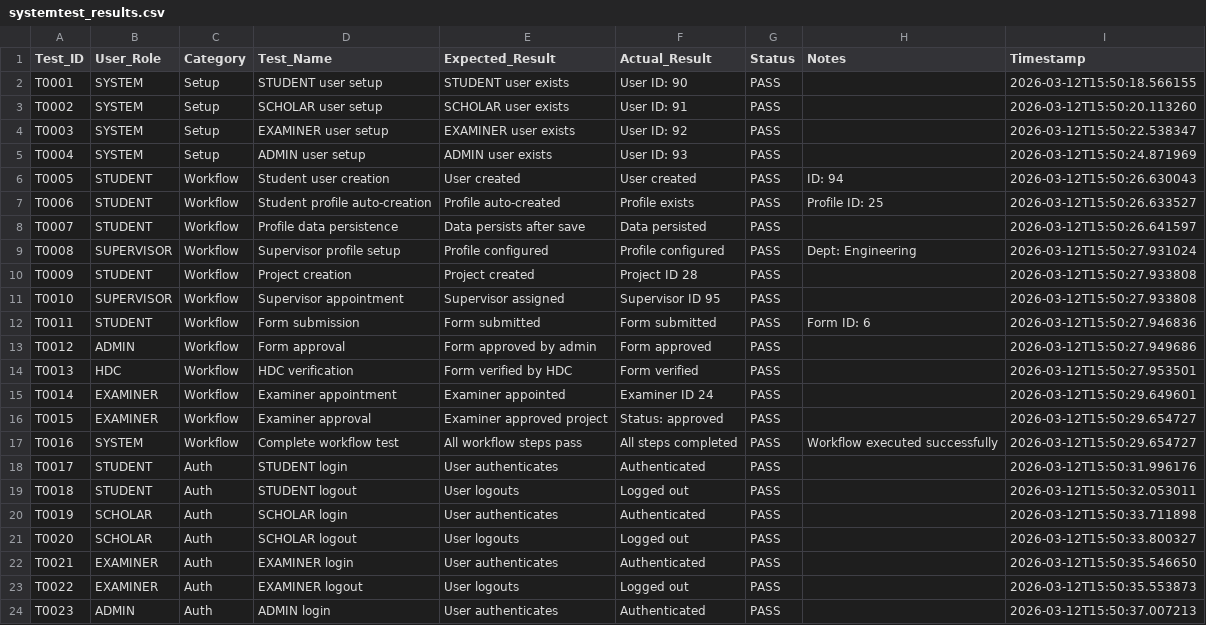
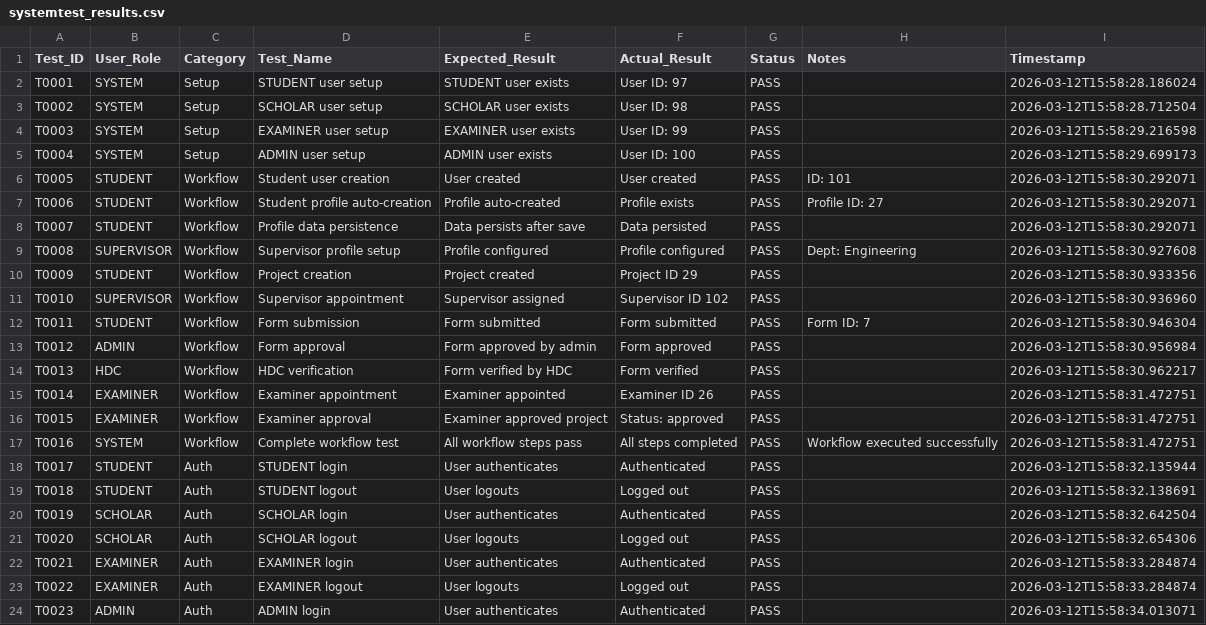
Before and after one commit to Blessing-Mbalaka/MBA_APP, a CSV file: systemtest_results.csv, drawn as a sheet; only a part is shown; the diff covers the shown part only.

```diff
--- a/systemtest_results.csv
+++ b/systemtest_results.csv
@@ -1,24 +1,24 @@
 Test_ID,User_Role,Category,Test_Name,Expected_Result,Actual_Result,Status,Notes,Timestamp
-T0001,SYSTEM,Setup,STUDENT user setup,STUDENT user exists,User ID: 90,PASS,,2026-03-12T15:50:18.566155
-T0002,SYSTEM,Setup,SCHOLAR user setup,SCHOLAR user exists,User ID: 91,PASS,,2026-03-12T15:50:20.113260
-T0003,SYSTEM,Setup,EXAMINER user setup,EXAMINER user exists,User ID: 92,PASS,,2026-03-12T15:50:22.538347
-T0004,SYSTEM,Setup,ADMIN user setup,ADMIN user exists,User ID: 93,PASS,,2026-03-12T15:50:24.871969
-T0005,STUDENT,Workflow,Student user creation,User created,User created,PASS,ID: 94,2026-03-12T15:50:26.630043
-T0006,STUDENT,Workflow,Student profile auto-creation,Profile auto-created,Profile exists,PASS,Profile ID: 25,2026-03-12T15:50:26.633527
-T0007,STUDENT,Workflow,Profile data persistence,Data persists after save,Data persisted,PASS,,2026-03-12T15:50:26.641597
-T0008,SUPERVISOR,Workflow,Supervisor profile setup,Profile configured,Profile configured,PASS,Dept: Engineering,2026-03-12T15:50:27.931024
-T0009,STUDENT,Workflow,Project creation,Project created,Project ID 28,PASS,,2026-03-12T15:50:27.933808
-T0010,SUPERVISOR,Workflow,Supervisor appointment,Supervisor assigned,Supervisor ID 95,PASS,,2026-03-12T15:50:27.933808
-T0011,STUDENT,Workflow,Form submission,Form submitted,Form submitted,PASS,Form ID: 6,2026-03-12T15:50:27.946836
-T0012,ADMIN,Workflow,Form approval,Form approved by admin,Form approved,PASS,,2026-03-12T15:50:27.949686
-T0013,HDC,Workflow,HDC verification,Form verified by HDC,Form verified,PASS,,2026-03-12T15:50:27.953501
-T0014,EXAMINER,Workflow,Examiner appointment,Examiner appointed,Examiner ID 24,PASS,,2026-03-12T15:50:29.649601
-T0015,EXAMINER,Workflow,Examiner approval,Examiner approved project,Status: approved,PASS,,2026-03-12T15:50:29.654727
-T0016,SYSTEM,Workflow,Complete workflow test,All workflow steps pass,All steps completed,PASS,Workflow executed successfully,2026-03-12T15:50:29.654727
-T0017,STUDENT,Auth,STUDENT login,User authenticates,Authenticated,PASS,,2026-03-12T15:50:31.996176
-T0018,STUDENT,Auth,STUDENT logout,User logouts,Logged out,PASS,,2026-03-12T15:50:32.053011
-T0019,SCHOLAR,Auth,SCHOLAR login,User authenticates,Authenticated,PASS,,2026-03-12T15:50:33.711898
-T0020,SCHOLAR,Auth,SCHOLAR logout,User logouts,Logged out,PASS,,2026-03-12T15:50:33.800327
-T0021,EXAMINER,Auth,EXAMINER login,User authenticates,Authenticated,PASS,,2026-03-12T15:50:35.546650
-T0022,EXAMINER,Auth,EXAMINER logout,User logouts,Logged out,PASS,,2026-03-12T15:50:35.553873
-T0023,ADMIN,Auth,ADMIN login,User authenticates,Authenticated,PASS,,2026-03-12T15:50:37.007213
+T0001,SYSTEM,Setup,STUDENT user setup,STUDENT user exists,User ID: 97,PASS,,2026-03-12T15:58:28.186024
+T0002,SYSTEM,Setup,SCHOLAR user setup,SCHOLAR user exists,User ID: 98,PASS,,2026-03-12T15:58:28.712504
+T0003,SYSTEM,Setup,EXAMINER user setup,EXAMINER user exists,User ID: 99,PASS,,2026-03-12T15:58:29.216598
+T0004,SYSTEM,Setup,ADMIN user setup,ADMIN user exists,User ID: 100,PASS,,2026-03-12T15:58:29.699173
+T0005,STUDENT,Workflow,Student user creation,User created,User created,PASS,ID: 101,2026-03-12T15:58:30.292071
+T0006,STUDENT,Workflow,Student profile auto-creation,Profile auto-created,Profile exists,PASS,Profile ID: 27,2026-03-12T15:58:30.292071
+T0007,STUDENT,Workflow,Profile data persistence,Data persists after save,Data persisted,PASS,,2026-03-12T15:58:30.292071
+T0008,SUPERVISOR,Workflow,Supervisor profile setup,Profile configured,Profile configured,PASS,Dept: Engineering,2026-03-12T15:58:30.927608
+T0009,STUDENT,Workflow,Project creation,Project created,Project ID 29,PASS,,2026-03-12T15:58:30.933356
+T0010,SUPERVISOR,Workflow,Supervisor appointment,Supervisor assigned,Supervisor ID 102,PASS,,2026-03-12T15:58:30.936960
+T0011,STUDENT,Workflow,Form submission,Form submitted,Form submitted,PASS,Form ID: 7,2026-03-12T15:58:30.946304
+T0012,ADMIN,Workflow,Form approval,Form approved by admin,Form approved,PASS,,2026-03-12T15:58:30.956984
+T0013,HDC,Workflow,HDC verification,Form verified by HDC,Form verified,PASS,,2026-03-12T15:58:30.962217
+T0014,EXAMINER,Workflow,Examiner appointment,Examiner appointed,Examiner ID 26,PASS,,2026-03-12T15:58:31.472751
+T0015,EXAMINER,Workflow,Examiner approval,Examiner approved project,Status: approved,PASS,,2026-03-12T15:58:31.472751
+T0016,SYSTEM,Workflow,Complete workflow test,All workflow steps pass,All steps completed,PASS,Workflow executed successfully,2026-03-12T15:58:31.472751
+T0017,STUDENT,Auth,STUDENT login,User authenticates,Authenticated,PASS,,2026-03-12T15:58:32.135944
+T0018,STUDENT,Auth,STUDENT logout,User logouts,Logged out,PASS,,2026-03-12T15:58:32.138691
+T0019,SCHOLAR,Auth,SCHOLAR login,User authenticates,Authenticated,PASS,,2026-03-12T15:58:32.642504
+T0020,SCHOLAR,Auth,SCHOLAR logout,User logouts,Logged out,PASS,,2026-03-12T15:58:32.654306
+T0021,EXAMINER,Auth,EXAMINER login,User authenticates,Authenticated,PASS,,2026-03-12T15:58:33.284874
+T0022,EXAMINER,Auth,EXAMINER logout,User logouts,Logged out,PASS,,2026-03-12T15:58:33.284874
+T0023,ADMIN,Auth,ADMIN login,User authenticates,Authenticated,PASS,,2026-03-12T15:58:34.013071
```
Also changed, not shown: 17 edited cells elsewhere in this file, 1 other file.
